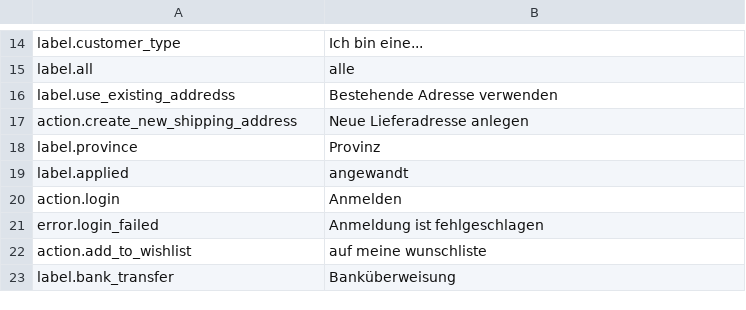
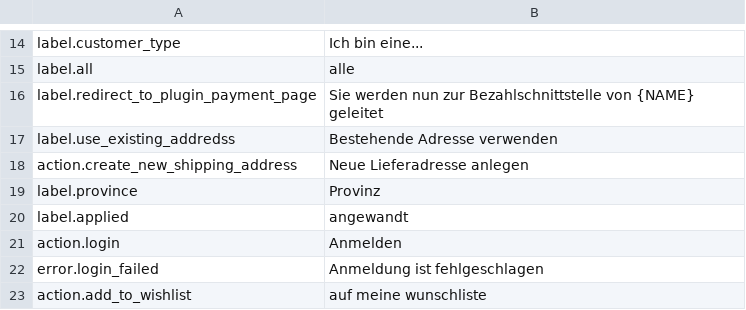
Before and after one commit to kreatifIT/Simpleshop, a CSV file: install/lang/de.csv, drawn as a sheet; only a part is shown, gaps mark what is left out; the shorter side is filled out with more unchanged rows; the diff names each change by its address in the sheet, - before the commit and + after, or states it on an @@ line.

```diff
--- a/install/lang/de.csv
+++ b/install/lang/de.csv
+row 16: label.redirect_to_plugin_payment_page | Sie werden nun zur Bezahlschnittstelle von {NAME} geleitet
```
Also changed, not shown: install/lang/en.csv, install/lang/it.csv, 3 other files.
